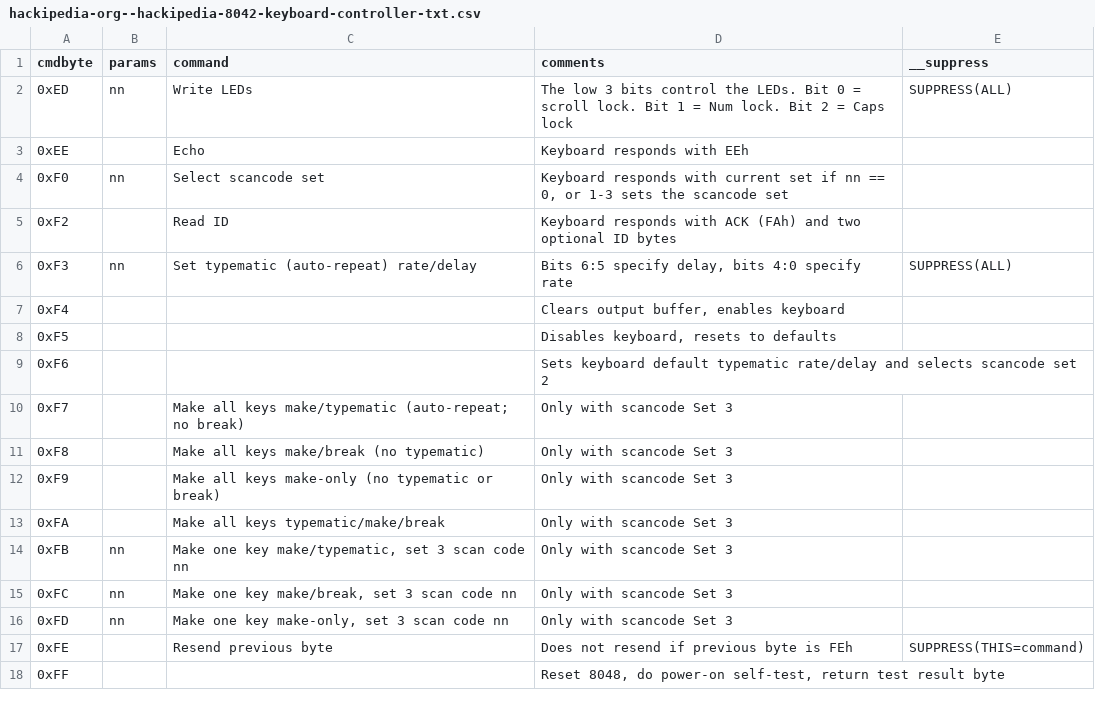
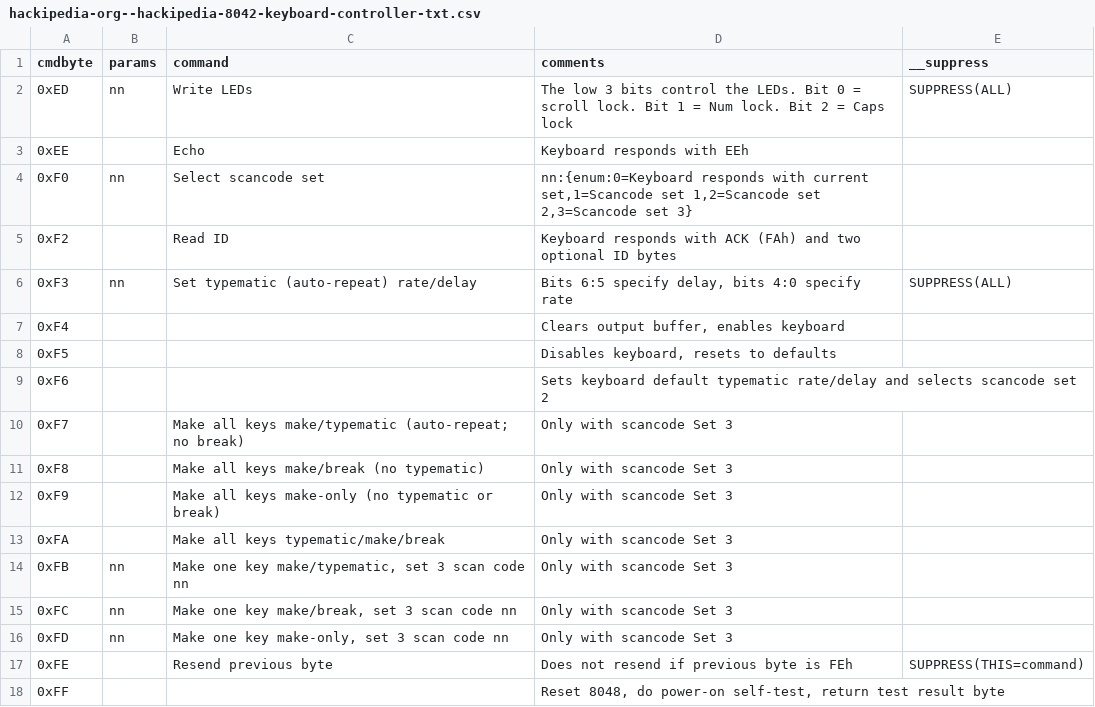
Before and after one commit to joncampbell123/a-pile-of-documentation, a CSV file: tables/keyboard/ibm/ibm-8048-keyboard-commands/hackipedia-org--hackipedia-8042-keyboard-controller-txt.csv, drawn as a sheet.

Commit message:
more

```diff
--- a/tables/keyboard/ibm/ibm-8048-keyboard-commands/hackipedia-org--hackipedia-8042-keyboard-controller-txt.csv
+++ b/tables/keyboard/ibm/ibm-8048-keyboard-commands/hackipedia-org--hackipedia-8042-keyboard-controller-txt.csv
@@ -3,3 +3,3 @@ cmdbyte,params,command,comments,__suppress
 0xEE,,"Echo","Keyboard responds with EEh"
-0xF0,nn,"Select scancode set","Keyboard responds with current set if nn == 0, or 1-3 sets the scancode set"
+0xF0,nn,"Select scancode set","nn:{enum:0=Keyboard responds with current set,1=Scancode set 1,2=Scancode set 2,3=Scancode set 3}"
 0xF2,,"Read ID","Keyboard responds with ACK (FAh) and two optional ID bytes"
```
